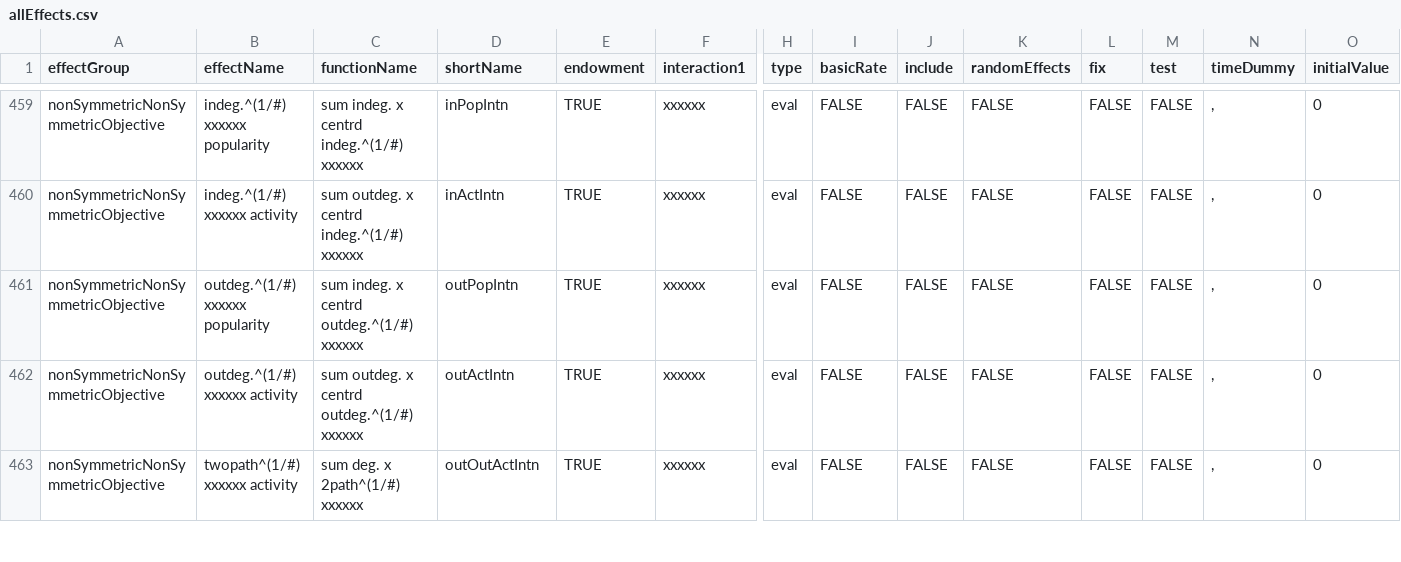
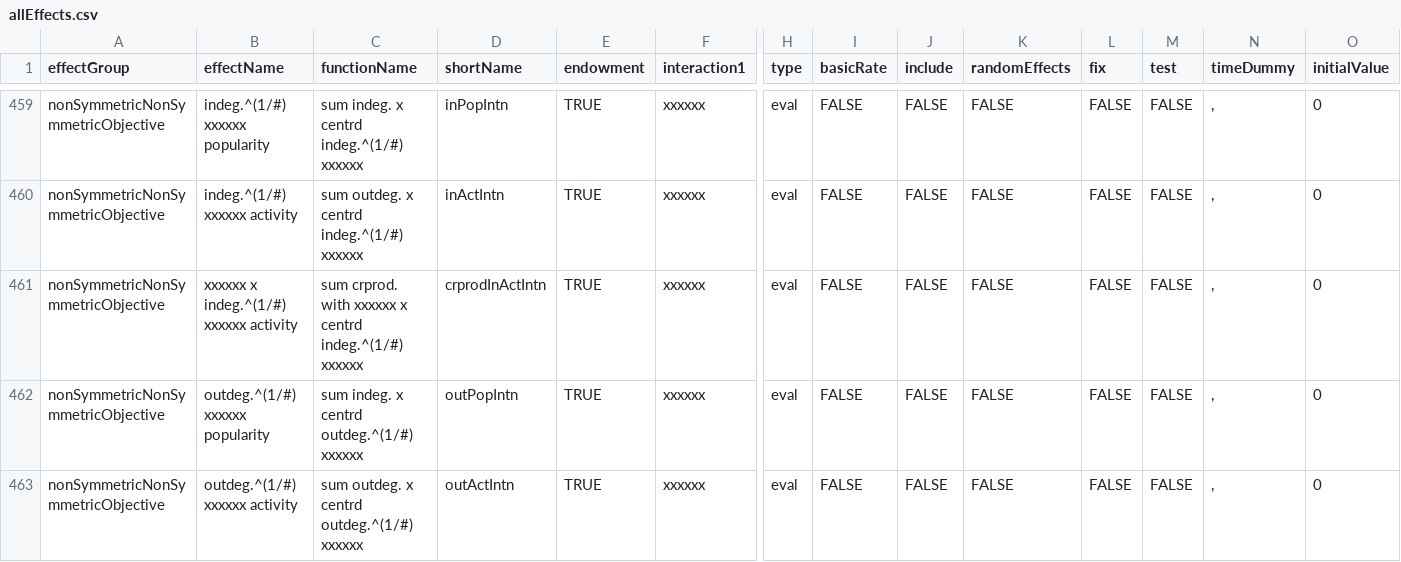
Before and after one commit to stocnet/rsiena, a CSV file: data/allEffects.csv, drawn as a sheet; only a part is shown, gaps mark what is left out; the shorter side is filled out with more unchanged rows; rows hold the shown columns only; the diff names each change by its address in the sheet, - before the commit and + after, or states it on an @@ line.

Commit message:
Multiple network interaction effect between crprod and inActIntn added

```diff
--- a/data/allEffects.csv
+++ b/data/allEffects.csv
+row 461: nonSymmetricNonSymmetricObjective | xxxxxx x indeg.^(1/#) xxxxxx activity | sum crprod. with xxxxxx x centrd indeg.^(1/#) xxxxxx | crprodInActIntn | TRUE | xxxxxx | eval | FALSE | FALSE | FALSE | FALSE | FALSE | , | 0
```
Also changed, not shown: 1 other file.
